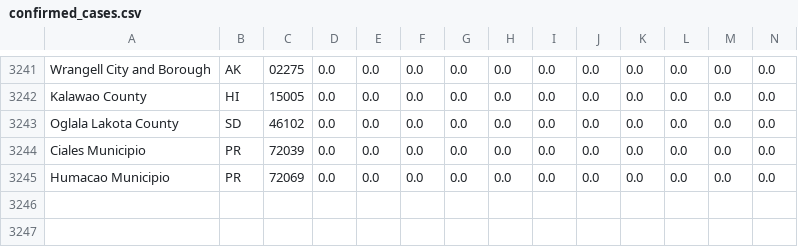
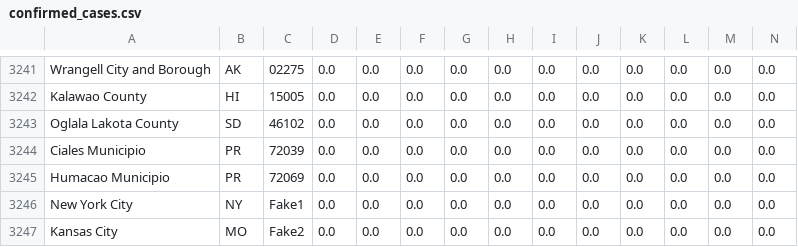
Before and after one commit to Yu-Group/covid19-severity-prediction, a CSV file: data/nytimes/confirmed_cases.csv, drawn as a sheet; only a part is shown, gaps mark what is left out; rows hold the shown columns only; the diff names each change by its address in the sheet, - before the commit and + after, or states it on an @@ line.

Commit message:
update nytimes deaths and confirmed cases

```diff
--- a/data/nytimes/confirmed_cases.csv
+++ b/data/nytimes/confirmed_cases.csv
+row 3246: New York City | NY | Fake1 | 0.0 | 0.0 | 0.0 | 0.0 | 0.0 | 0.0 | 0.0 | 0.0 | 0.0 | 0.0 | 0.0
+row 3247: Kansas City | MO | Fake2 | 0.0 | 0.0 | 0.0 | 0.0 | 0.0 | 0.0 | 0.0 | 0.0 | 0.0 | 0.0 | 0.0
```
Also changed, not shown: data/nytimes/deaths.csv.
